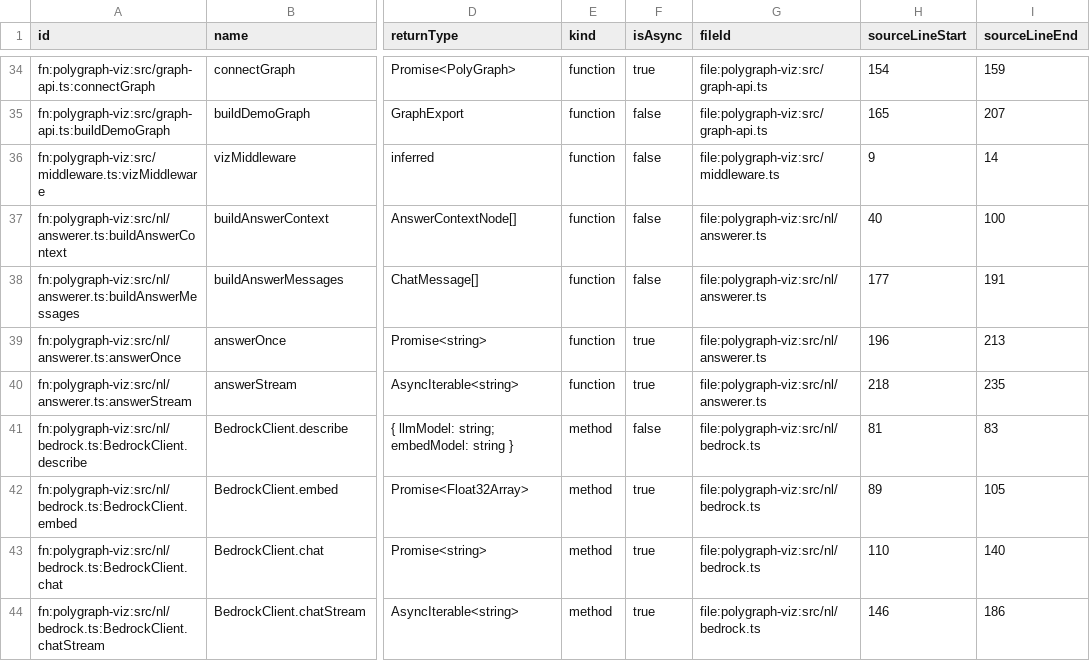
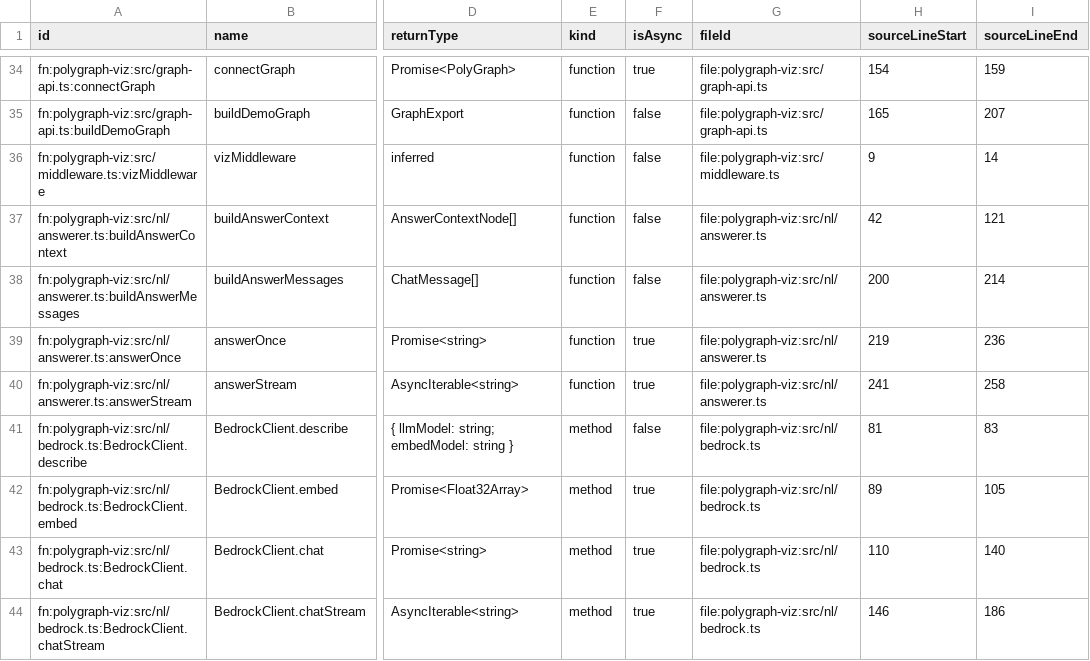
Before and after one commit to wfredricks/solution-intelligence, a CSV file: sig-build/load/csv/dom-functions.csv, drawn as a sheet; only a part is shown, gaps mark what is left out; the diff covers the shown part only; the diff names each change by its address in the sheet, - before the commit and + after, or states it on an @@ line.

```diff
--- a/sig-build/load/csv/dom-functions.csv
+++ b/sig-build/load/csv/dom-functions.csv
-H37 (sourceLineStart): 40
+H37 (sourceLineStart): 42
-I37 (sourceLineEnd): 100
+I37 (sourceLineEnd): 121
-H38 (sourceLineStart): 177
+H38 (sourceLineStart): 200
-I38 (sourceLineEnd): 191
+I38 (sourceLineEnd): 214
-H39 (sourceLineStart): 196
+H39 (sourceLineStart): 219
-I39 (sourceLineEnd): 213
+I39 (sourceLineEnd): 236
-H40 (sourceLineStart): 218
+H40 (sourceLineStart): 241
-I40 (sourceLineEnd): 235
+I40 (sourceLineEnd): 258
```
Also changed, not shown: 7 added rows and 22 edited cells elsewhere in this file, sig-build/load/csv/dom-alt-flows.csv, sig-build/load/csv/dom-call-outs.csv, 3 other files.
